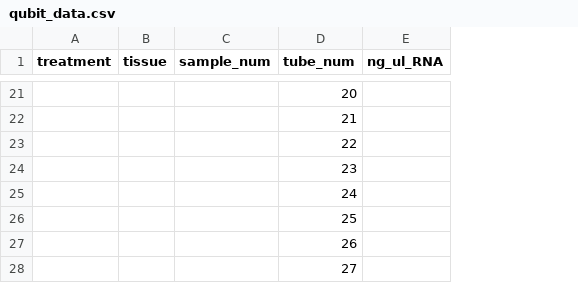
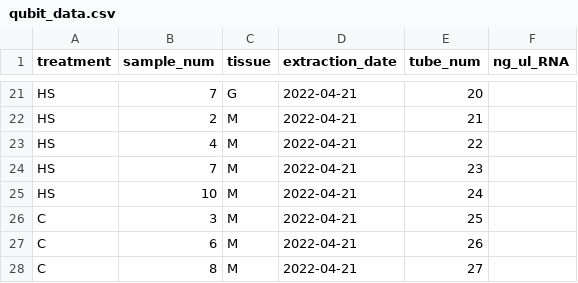
Before and after one commit to aspencoyle/fish541_lab, a CSV file: data/qubit_data.csv, drawn as a sheet; only a part is shown, gaps mark what is left out; removed rows and columns are numbered as before the commit, all else as after; the diff covers the shown part only; the diff names each change by its address in the sheet, - before the commit and + after, or states it on an @@ line.

```diff
--- a/data/qubit_data.csv
+++ b/data/qubit_data.csv
-column B (tissue), empty
+column C (tissue), rows 21-28: G | M | M | M | M | M | M | M
+column D (extraction_date), rows 21-28: all 2022-04-21
-A21:A25 (treatment): (empty)
+A21:A25 (treatment): HS
-B21 (sample_num): (empty)
+B21 (sample_num): 7
-B22 (sample_num): (empty)
+B22 (sample_num): 2
-B23 (sample_num): (empty)
+B23 (sample_num): 4
-B24 (sample_num): (empty)
+B24 (sample_num): 7
-B25 (sample_num): (empty)
+B25 (sample_num): 10
-A26:A28 (treatment): (empty)
+A26:A28 (treatment): C
-B26 (sample_num): (empty)
+B26 (sample_num): 3
-B27 (sample_num): (empty)
+B27 (sample_num): 6
-B28 (sample_num): (empty)
+B28 (sample_num): 8
```
Also changed, not shown: 38 edited cells elsewhere in this file.
